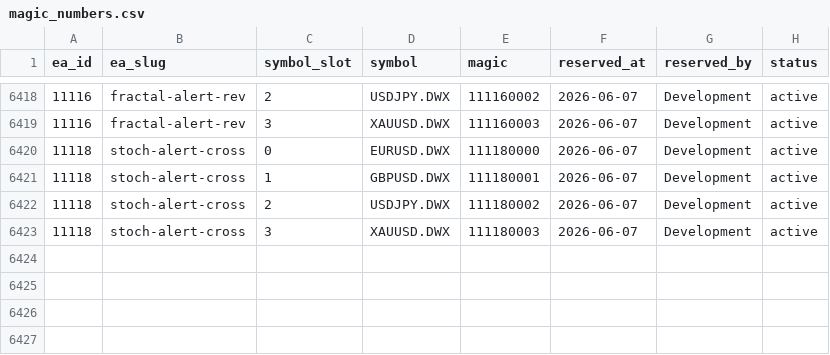
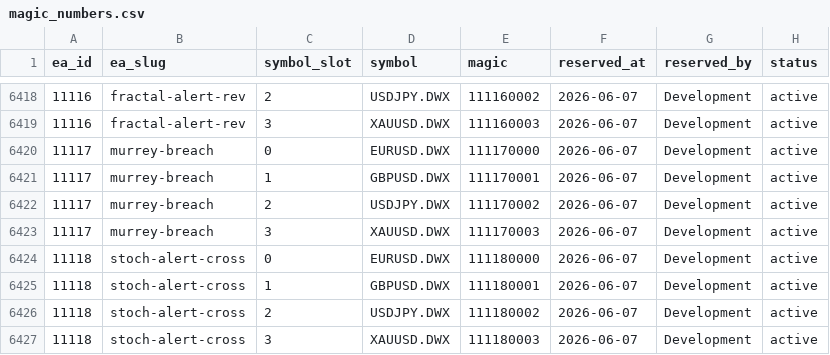
Before and after one commit to QuantMechanica/VPS-PortfolioBuild, a CSV file: framework/registry/magic_numbers.csv, drawn as a sheet; only a part is shown, gaps mark what is left out; the diff names each change by its address in the sheet, - before the commit and + after, or states it on an @@ line.

```diff
--- a/framework/registry/magic_numbers.csv
+++ b/framework/registry/magic_numbers.csv
+row 6420: 11117 | murrey-breach | 0 | EURUSD.DWX | 111170000 | 2026-06-07 | Development | active
+row 6421: 11117 | murrey-breach | 1 | GBPUSD.DWX | 111170001 | 2026-06-07 | Development | active
+row 6422: 11117 | murrey-breach | 2 | USDJPY.DWX | 111170002 | 2026-06-07 | Development | active
+row 6423: 11117 | murrey-breach | 3 | XAUUSD.DWX | 111170003 | 2026-06-07 | Development | active
```
Also changed, not shown: 8 other files.
